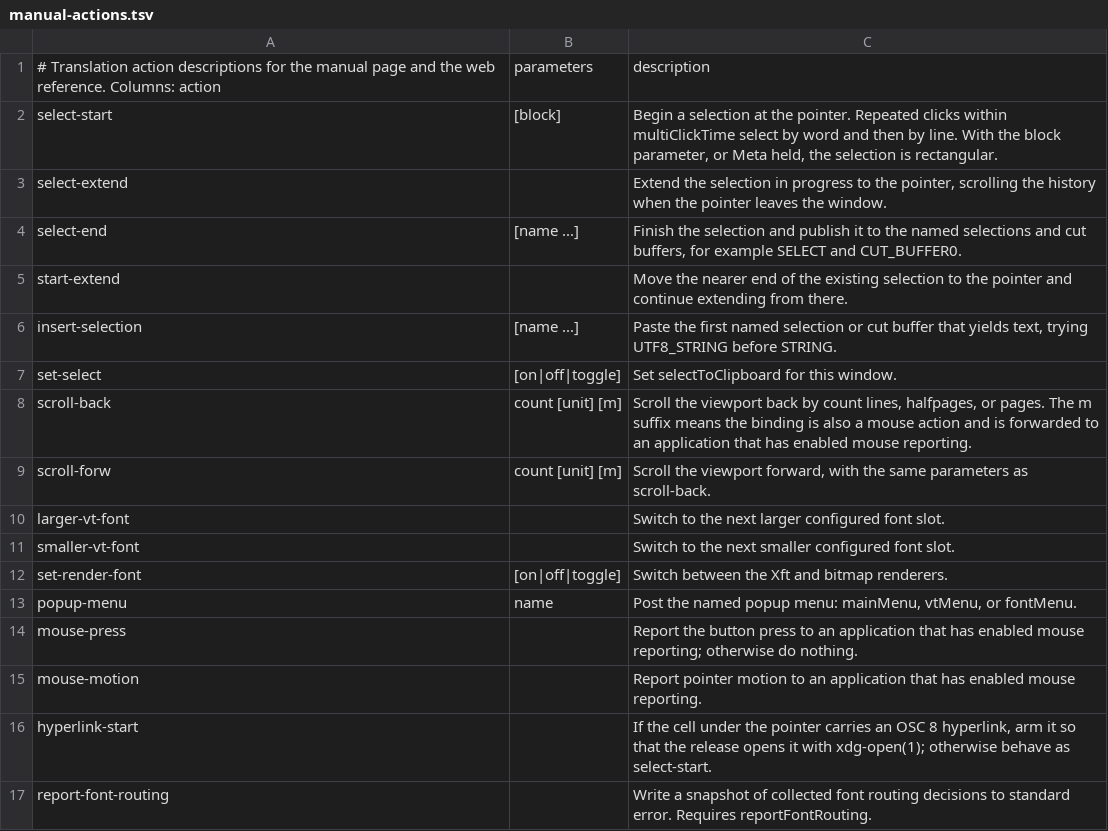
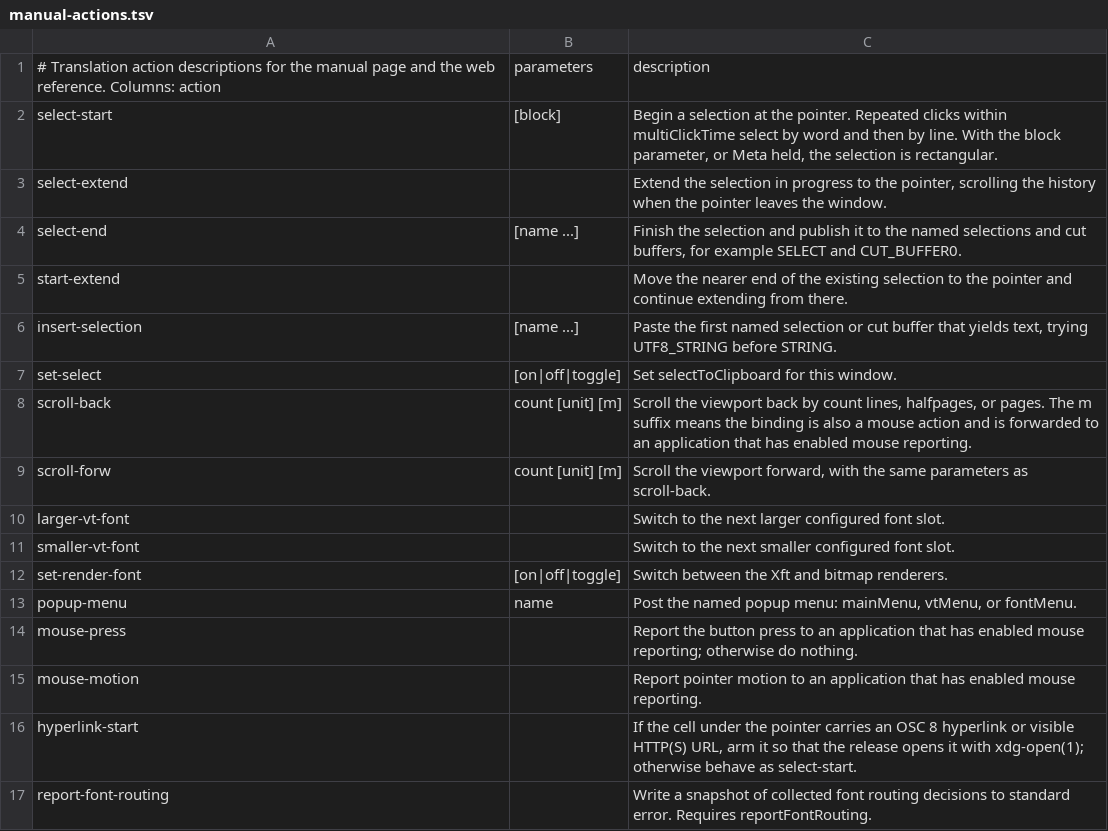
Before and after one commit to toppk/revenant, a TSV file: compat/manual-actions.tsv, drawn as a sheet.

Commit message:
feat: detect plain-text HTTP links

```diff
--- a/compat/manual-actions.tsv
+++ b/compat/manual-actions.tsv
@@ -15,3 +15,3 @@ mouse-press		Report the button press to an application that has enabled mouse re
 mouse-motion		Report pointer motion to an application that has enabled mouse reporting.
-hyperlink-start		If the cell under the pointer carries an OSC 8 hyperlink, arm it so that the release opens it with xdg-open(1); otherwise behave as select-start.
+hyperlink-start		If the cell under the pointer carries an OSC 8 hyperlink or visible HTTP(S) URL, arm it so that the release opens it with xdg-open(1); otherwise behave as select-start.
 report-font-routing		Write a snapshot of collected font routing decisions to standard error. Requires reportFontRouting.
```
Also changed, not shown: 22 other files.
